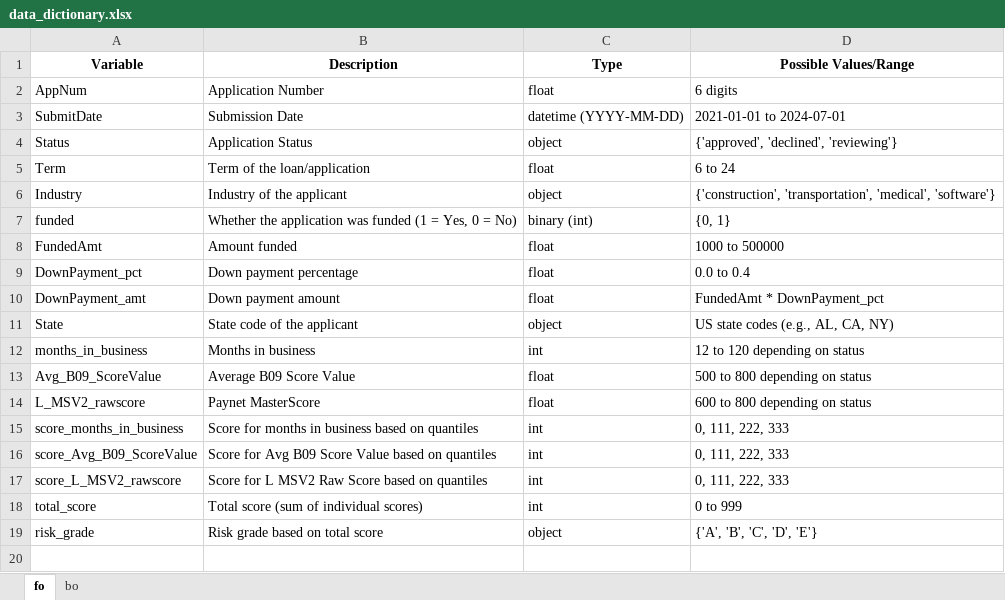
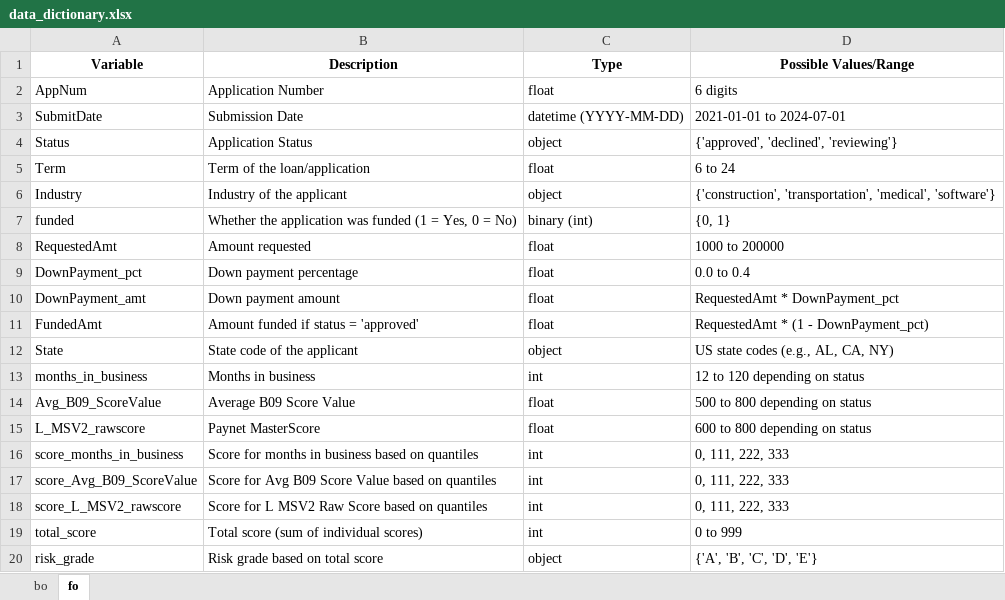
Before and after one commit to stefanoucc/first_chatbot, an Excel workbook: data_dictionary.xlsx, sheet fo, drawn as a sheet; values as stored, in another font and other column widths than the file's, no borders; the diff names each change by its address in the sheet, - before the commit and + after, or states it on an @@ line.

Commit message:
updated rquest and fundedamt

```diff
--- a/data_dictionary.xlsx (sheet fo)
+++ b/data_dictionary.xlsx (sheet fo)
@@ sheet tab order changed: bo | fo @@
-A8 (Variable): FundedAmt
+A8 (Variable): RequestedAmt
-B8 (Description): Amount funded
+B8 (Description): Amount requested
-D8 (Possible Values/Range): 1000 to 500000
+D8 (Possible Values/Range): 1000 to 200000
-D10 (Possible Values/Range): FundedAmt * DownPayment_pct
+D10 (Possible Values/Range): RequestedAmt * DownPayment_pct
+row 11: FundedAmt | Amount funded if status = 'approved' | float | RequestedAmt * (1 - DownPayment_pct)
```
Also changed, not shown: sheet bo, 1 other file.
